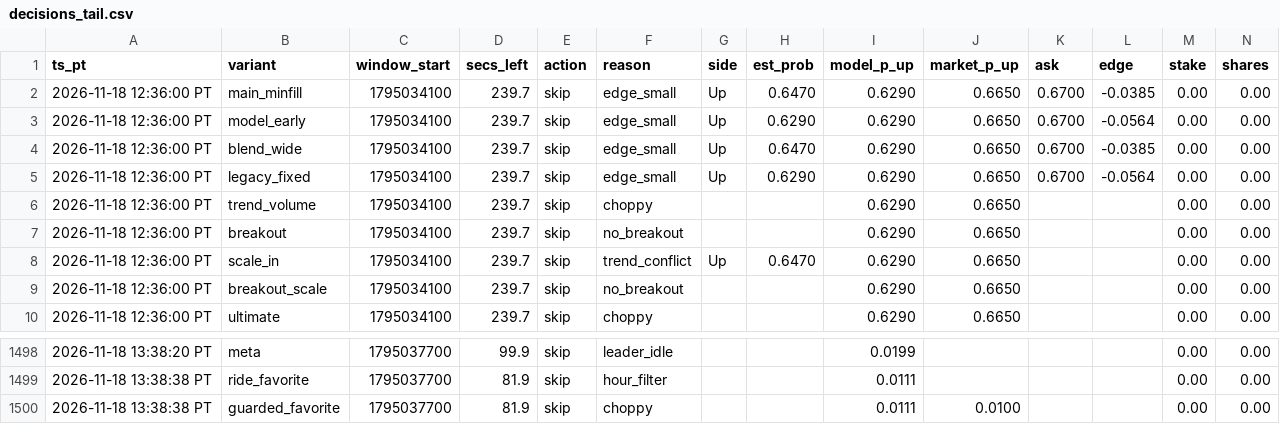
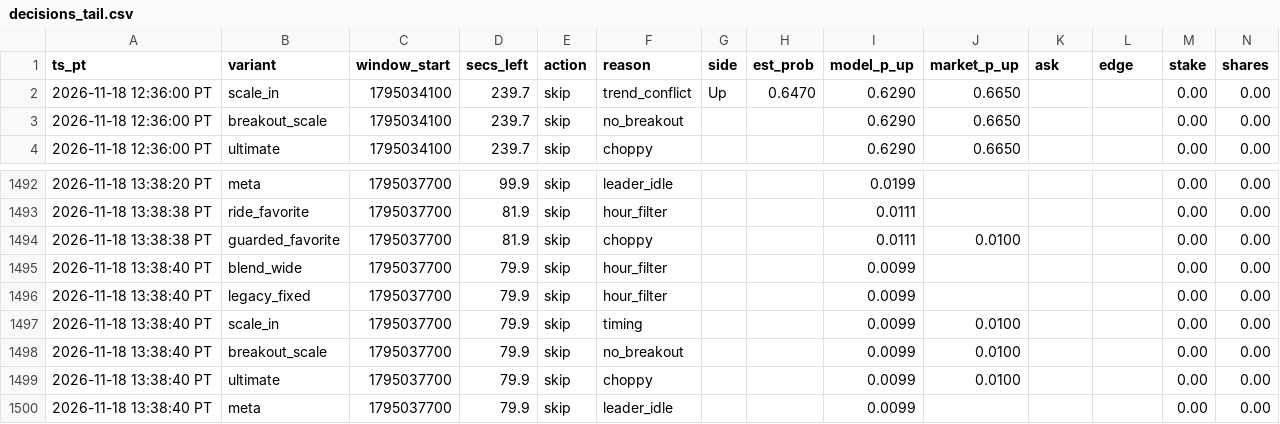
Before and after one commit to michaeldeuchar-dotcom/btc5m-paper-bot, a CSV file: data/week1/decisions_tail.csv, drawn as a sheet; only a part is shown, gaps mark what is left out; removed rows and columns are numbered as before the commit, all else as after; rows hold the shown columns only; the diff names each change by its address in the sheet, - before the commit and + after, or states it on an @@ line.

```diff
--- a/data/week1/decisions_tail.csv
+++ b/data/week1/decisions_tail.csv
-row 2: 2026-11-18 12:36:00 PT | main_minfill | 1795034100 | 239.7 | skip | edge_small | Up | 0.6470 | 0.6290 | 0.6650 | 0.6700 | -0.0385 | 0.00 | 0.00
-row 3: 2026-11-18 12:36:00 PT | model_early | 1795034100 | 239.7 | skip | edge_small | Up | 0.6290 | 0.6290 | 0.6650 | 0.6700 | -0.0564 | 0.00 | 0.00
-row 4: 2026-11-18 12:36:00 PT | blend_wide | 1795034100 | 239.7 | skip | edge_small | Up | 0.6470 | 0.6290 | 0.6650 | 0.6700 | -0.0385 | 0.00 | 0.00
-row 5: 2026-11-18 12:36:00 PT | legacy_fixed | 1795034100 | 239.7 | skip | edge_small | Up | 0.6290 | 0.6290 | 0.6650 | 0.6700 | -0.0564 | 0.00 | 0.00
-row 6: 2026-11-18 12:36:00 PT | trend_volume | 1795034100 | 239.7 | skip | choppy |  |  | 0.6290 | 0.6650 |  |  | 0.00 | 0.00
-row 7: 2026-11-18 12:36:00 PT | breakout | 1795034100 | 239.7 | skip | no_breakout |  |  | 0.6290 | 0.6650 |  |  | 0.00 | 0.00
+row 1495: 2026-11-18 13:38:40 PT | blend_wide | 1795037700 | 79.9 | skip | hour_filter |  |  | 0.0099 |  |  |  | 0.00 | 0.00
+row 1496: 2026-11-18 13:38:40 PT | legacy_fixed | 1795037700 | 79.9 | skip | hour_filter |  |  | 0.0099 |  |  |  | 0.00 | 0.00
+row 1497: 2026-11-18 13:38:40 PT | scale_in | 1795037700 | 79.9 | skip | timing |  |  | 0.0099 | 0.0100 |  |  | 0.00 | 0.00
+row 1498: 2026-11-18 13:38:40 PT | breakout_scale | 1795037700 | 79.9 | skip | no_breakout |  |  | 0.0099 | 0.0100 |  |  | 0.00 | 0.00
+row 1499: 2026-11-18 13:38:40 PT | ultimate | 1795037700 | 79.9 | skip | choppy |  |  | 0.0099 | 0.0100 |  |  | 0.00 | 0.00
+row 1500: 2026-11-18 13:38:40 PT | meta | 1795037700 | 79.9 | skip | leader_idle |  |  | 0.0099 |  |  |  | 0.00 | 0.00
```
Also changed, not shown: 3 other files.
